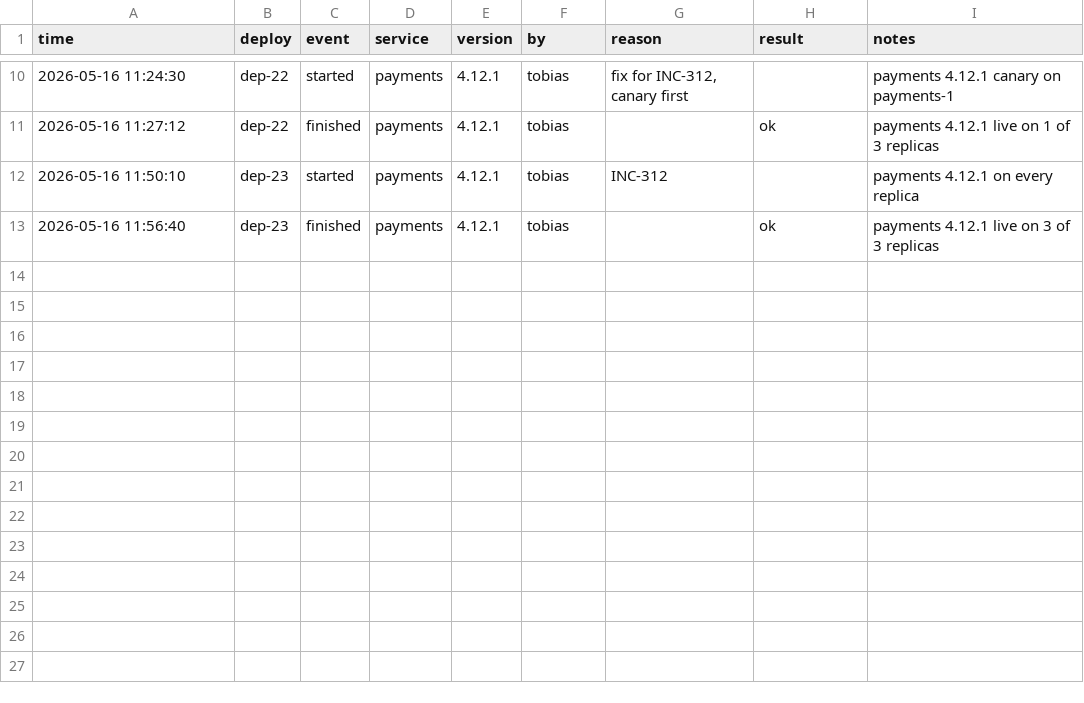
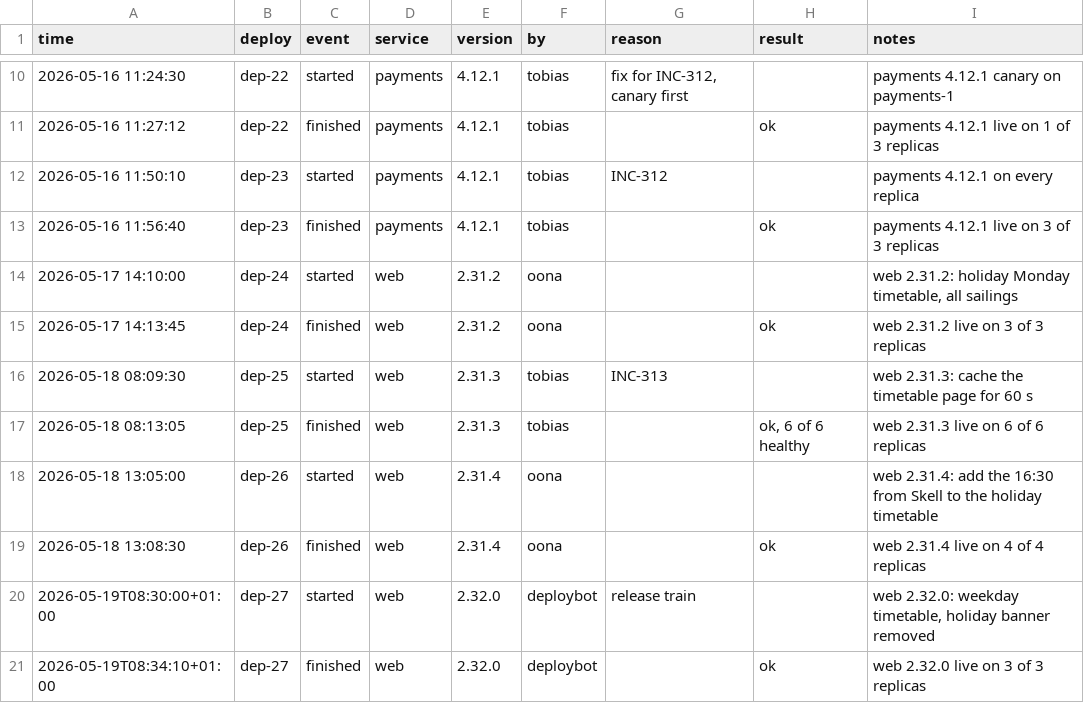
Before and after one commit to safety-research/thimble, a CSV file: plugin/viewers/timeline/sample/deploys.csv (was plugin/viewers/incident-timeline/sample/deploys.csv), drawn as a sheet; only a part is shown, gaps mark what is left out; the diff names each change by its address in the sheet, - before the commit and + after, or states it on an @@ line.

```diff
--- a/plugin/viewers/incident-timeline/sample/deploys.csv
+++ b/plugin/viewers/timeline/sample/deploys.csv
+row 14: 2026-05-17 14:10:00 | dep-24 | started | web | 2.31.2 | oona |  |  | web 2.31.2: holiday Monday timetable, all sailings
+row 15: 2026-05-17 14:13:45 | dep-24 | finished | web | 2.31.2 | oona |  | ok | web 2.31.2 live on 3 of 3 replicas
+row 16: 2026-05-18 08:09:30 | dep-25 | started | web | 2.31.3 | tobias | INC-313 |  | web 2.31.3: cache the timetable page for 60 s
+row 17: 2026-05-18 08:13:05 | dep-25 | finished | web | 2.31.3 | tobias |  | ok, 6 of 6 healthy | web 2.31.3 live on 6 of 6 replicas
+row 18: 2026-05-18 13:05:00 | dep-26 | started | web | 2.31.4 | oona |  |  | web 2.31.4: add the 16:30 from Skell to the holiday timetable
+row 19: 2026-05-18 13:08:30 | dep-26 | finished | web | 2.31.4 | oona |  | ok | web 2.31.4 live on 4 of 4 replicas
+row 20: 2026-05-19T08:30:00+01:00 | dep-27 | started | web | 2.32.0 | deploybot | release train |  | web 2.32.0: weekday timetable, holiday banner removed
+row 21: 2026-05-19T08:34:10+01:00 | dep-27 | finished | web | 2.32.0 | deploybot |  | ok | web 2.32.0 live on 3 of 3 replicas
```
Also changed, not shown: plugin/viewers/timeline/sample/tickets/index.csv, 47 other files.
